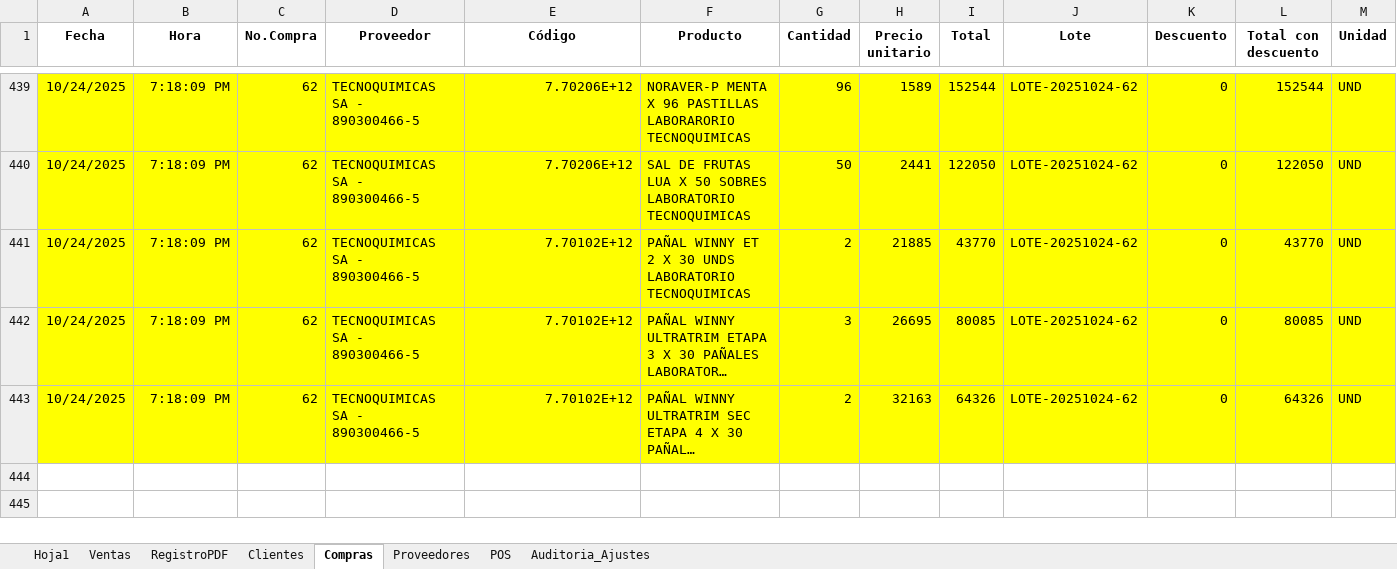
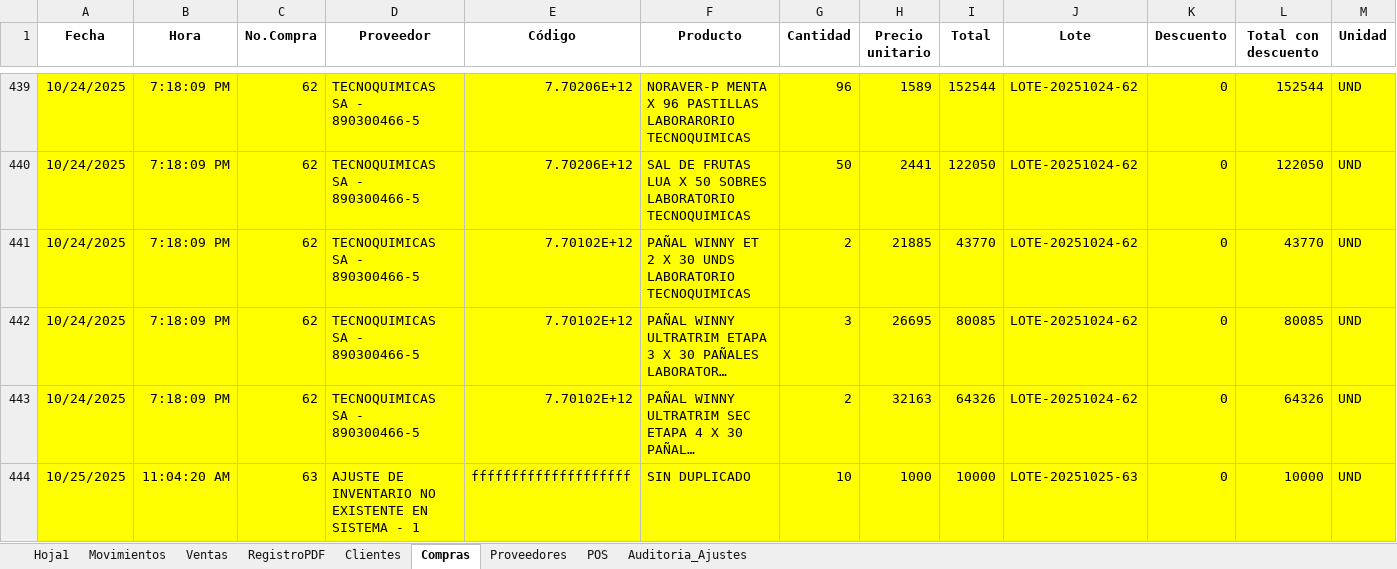
Before and after one commit to FelipeBossioZ/PeppaPOS, an Excel workbook: Backup_24102025_211211.xlsm, sheet Compras, drawn as a sheet; only a part is shown, gaps mark what is left out; long unchanged cells end in …; values as stored, in another font and other column widths than the file's, no borders; table styles not drawn; 1 other sheet too large or unreadable and not compared; rows hold the shown columns only; the diff names each change by its address in the sheet, - before the commit and + after, or states it on an @@ line.

```diff
--- a/Backup_24102025_211211.xlsm (sheet Compras)
+++ b/Backup_24102025_211211.xlsm (sheet Compras)
+sheet tab: Movimientos
+row 444: 10/25/2025 | 11:04:20 AM | 63 | AJUSTE DE INVENTARIO NO EXISTENTE EN SISTEMA - 1 | ffffffffffffffffffff | SIN DUPLICADO | 10 | 1000 | 10000 | LOTE-20251025-63 | 0 | 10000 | UND
```
Also changed, not shown: sheet POS, charts or pictures, 6 other files.
